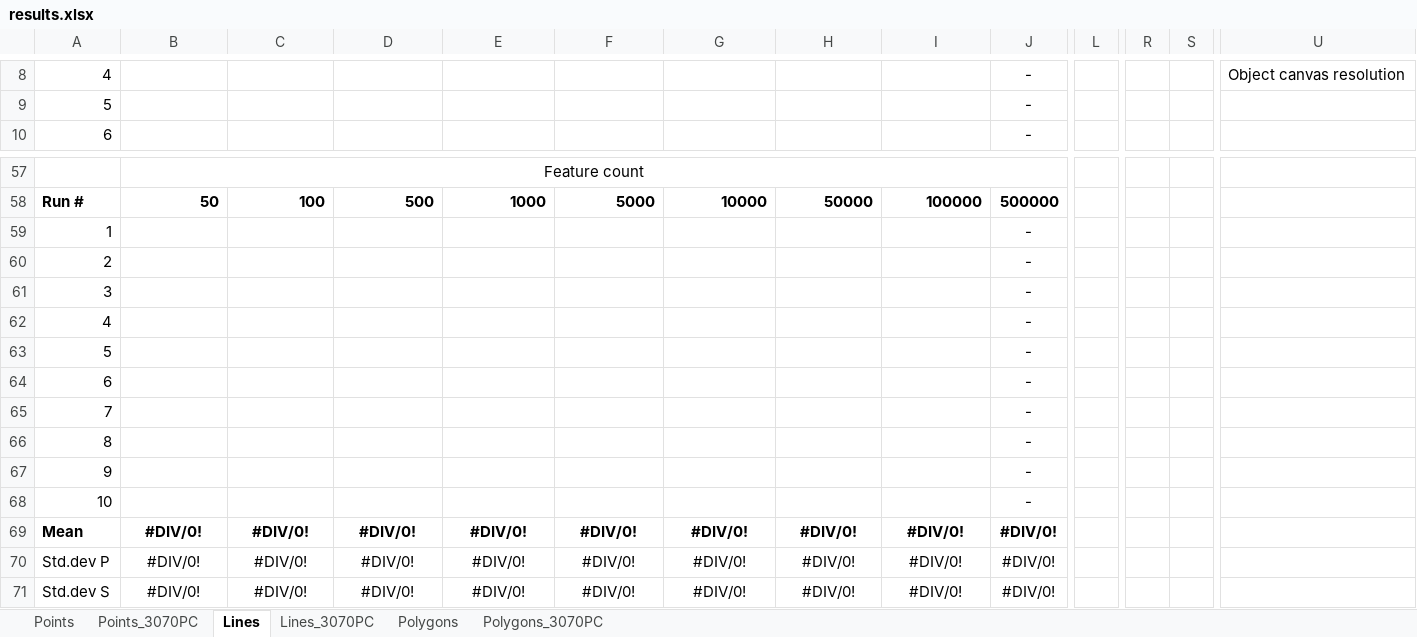
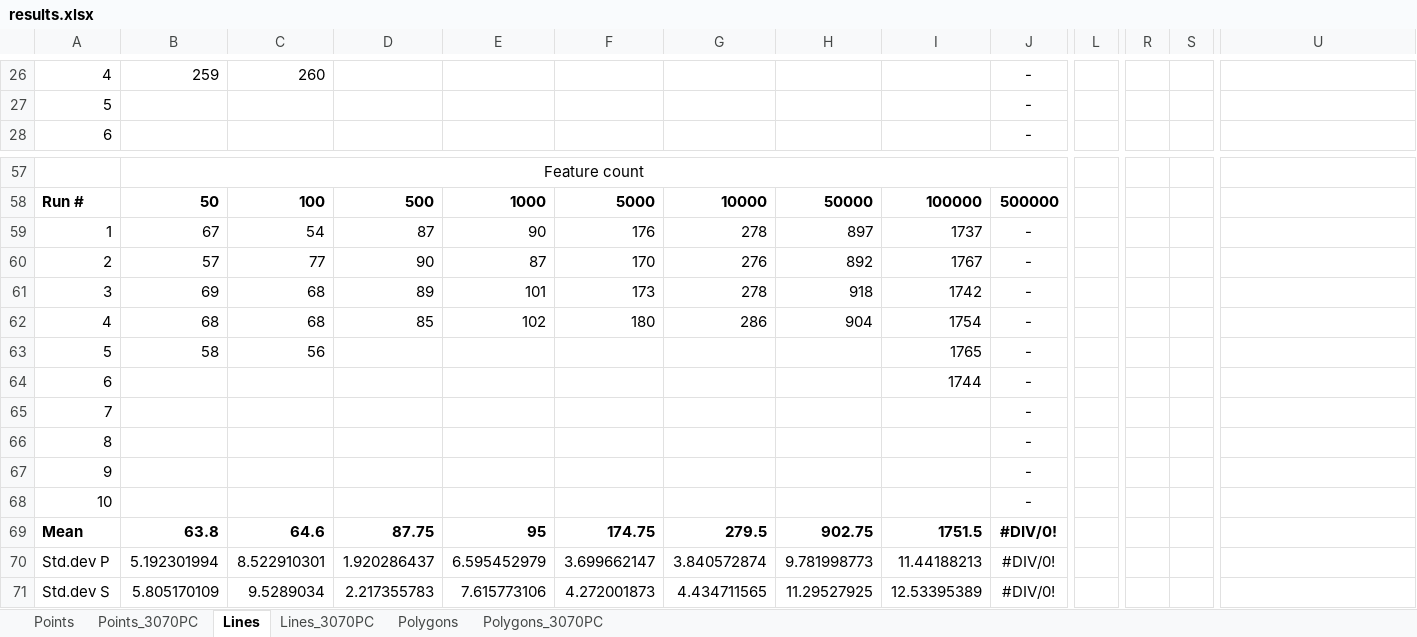
Before and after one commit to balladaniel/webmaplibs_performance, an Excel workbook: results.xlsx, sheet Lines, drawn as a sheet; only a part is shown, gaps mark what is left out; values as stored, in another font and other column widths than the file's, no borders; charts and pictures not drawn; removed rows and columns are numbered as before the commit, all else as after; rows hold the shown columns only; the diff covers the shown part only; the diff names each change by its address in the sheet, - before the commit and + after, or states it on an @@ line.

```diff
--- a/results.xlsx (sheet Lines)
+++ b/results.xlsx (sheet Lines)
-B26: (empty)
+B26: 259
-C26: (empty)
+C26: 260
-U26: Object canvas resolution
+U26: (empty)
-row 59: 1 |  |  |  |  |  |  |  |  | -
-row 60: 2 |  |  |  |  |  |  |  |  | -
-row 61: 3 |  |  |  |  |  |  |  |  | -
-row 62: 4 |  |  |  |  |  |  |  |  | -
+row 59: 1 | 67 | 54 | 87 | 90 | 176 | 278 | 897 | 1737 | -
+row 60: 2 | 57 | 77 | 90 | 87 | 170 | 276 | 892 | 1767 | -
+row 61: 3 | 69 | 68 | 89 | 101 | 173 | 278 | 918 | 1742 | -
+row 62: 4 | 68 | 68 | 85 | 102 | 180 | 286 | 904 | 1754 | -
-B63: (empty)
+B63: 58
-C63: (empty)
+C63: 56
-I63: (empty)
+I63: 1765
-I64: (empty)
+I64: 1744
-row 69: Mean | #DIV/0! | #DIV/0! | #DIV/0! | #DIV/0! | #DIV/0! | #DIV/0! | #DIV/0! | #DIV/0! | #DIV/0!
-row 70: Std.dev P | #DIV/0! | #DIV/0! | #DIV/0! | #DIV/0! | #DIV/0! | #DIV/0! | #DIV/0! | #DIV/0! | #DIV/0!
-row 71: Std.dev S | #DIV/0! | #DIV/0! | #DIV/0! | #DIV/0! | #DIV/0! | #DIV/0! | #DIV/0! | #DIV/0! | #DIV/0!
+row 69: Mean | 63.8 | 64.6 | 87.75 | 95 | 174.75 | 279.5 | 902.75 | 1751.5 | #DIV/0!
+row 70: Std.dev P | 5.192301994 | 8.522910301 | 1.920286437 | 6.595452979 | 3.699662147 | 3.840572874 | 9.781998773 | 11.44188213 | #DIV/0!
+row 71: Std.dev S | 5.805170109 | 9.5289034 | 2.217355783 | 7.615773106 | 4.272001873 | 4.434711565 | 11.29527925 | 12.53395389 | #DIV/0!
```
Also changed, not shown: 20 added rows, 20 removed rows, 8 moved rows, 35 edited cells and merged cells elsewhere in this sheet, sheet Points, charts or pictures.
